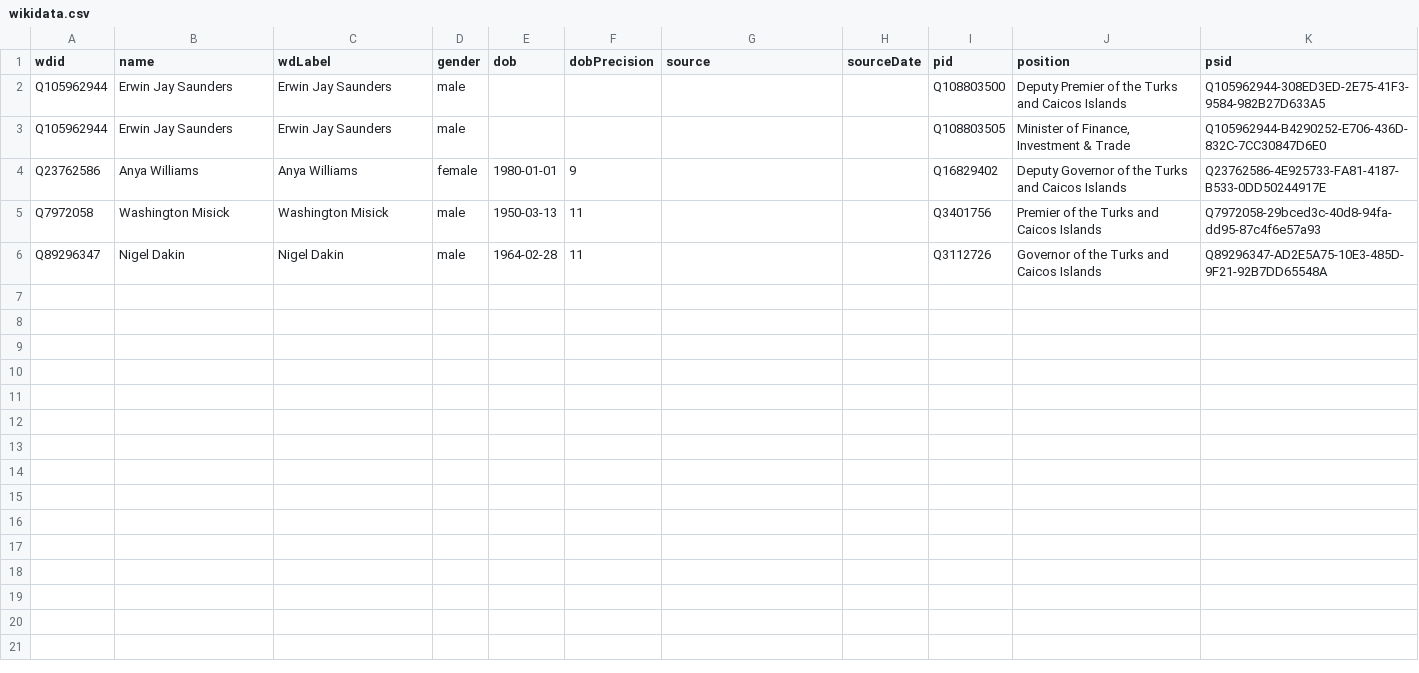
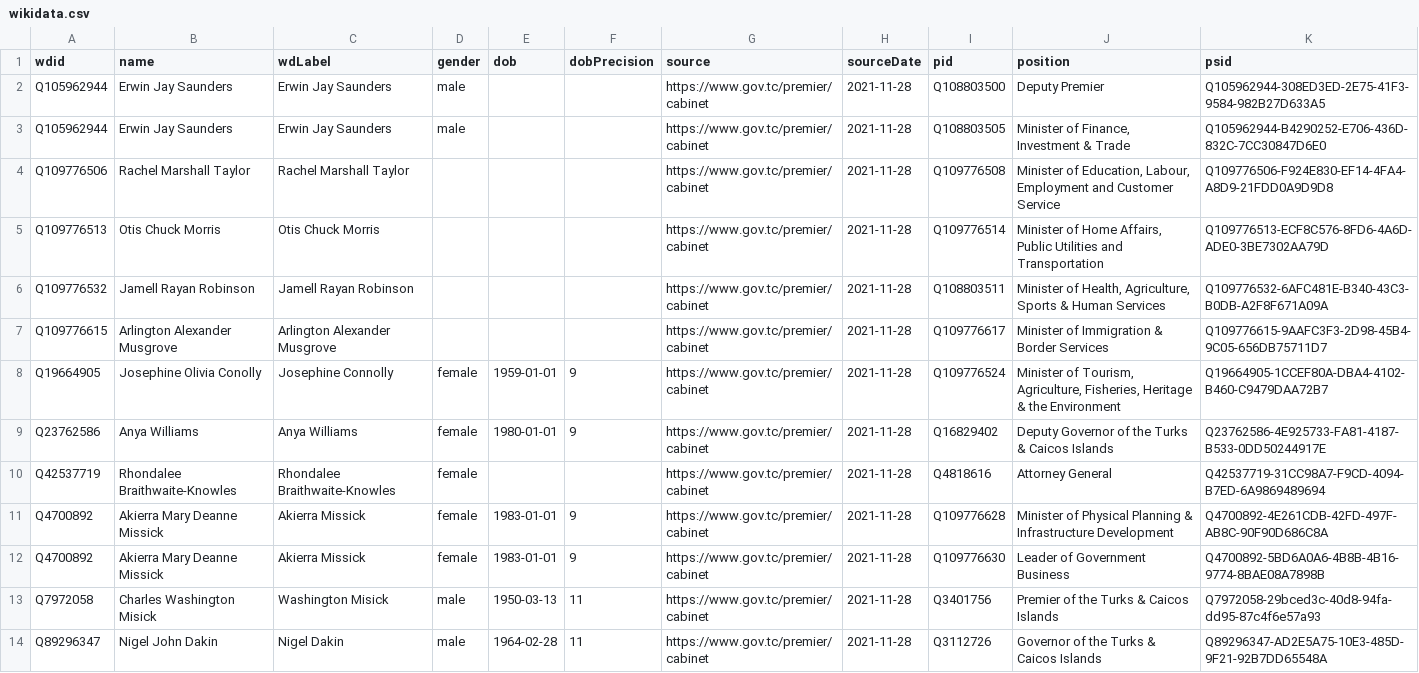
Before and after one commit to every-politician-scrapers/turks-and-caicos-ministers, a CSV file: data/wikidata.csv, drawn as a sheet.

Commit message:
refresh data after adding P39s

```diff
--- a/data/wikidata.csv
+++ b/data/wikidata.csv
@@ -1,6 +1,14 @@
 wdid,name,wdLabel,gender,dob,dobPrecision,source,sourceDate,pid,position,psid
-Q105962944,Erwin Jay Saunders,Erwin Jay Saunders,male,,,,,Q108803500,Deputy Premier of the Turks and Caicos Islands,Q105962944-308ED3ED-2E75-41F3-9584-982B27D633A5
-Q105962944,Erwin Jay Saunders,Erwin Jay Saunders,male,,,,,Q108803505,"Minister of Finance, Investment & Trade",Q105962944-B4290252-E706-436D-832C-7CC30847D6E0
-Q23762586,Anya Williams,Anya Williams,female,1980-01-01,9,,,Q16829402,Deputy Governor of the Turks and Caicos Islands,Q23762586-4E925733-FA81-4187-B533-0DD50244917E
-Q7972058,Washington Misick,Washington Misick,male,1950-03-13,11,,,Q3401756,Premier of the Turks and Caicos Islands,Q7972058-29bced3c-40d8-94fa-dd95-87c4f6e57a93
-Q89296347,Nigel Dakin,Nigel Dakin,male,1964-02-28,11,,,Q3112726,Governor of the Turks and Caicos Islands,Q89296347-AD2E5A75-10E3-485D-9F21-92B7DD65548A
+Q105962944,Erwin Jay Saunders,Erwin Jay Saunders,male,,,https://www.gov.tc/premier/cabinet,2021-11-28,Q108803500,Deputy Premier,Q105962944-308ED3ED-2E75-41F3-9584-982B27D633A5
+Q105962944,Erwin Jay Saunders,Erwin Jay Saunders,male,,,https://www.gov.tc/premier/cabinet,2021-11-28,Q108803505,"Minister of Finance, Investment & Trade",Q105962944-B4290252-E706-436D-832C-7CC30847D6E0
+Q109776506,Rachel Marshall Taylor,Rachel Marshall Taylor,,,,https://www.gov.tc/premier/cabinet,2021-11-28,Q109776508,"Minister of Education, Labour, Employment and Customer Service",Q109776506-F924E830-EF14-4FA4-A8D9-21FDD0A9D9D8
+Q109776513,Otis Chuck Morris,Otis Chuck Morris,,,,https://www.gov.tc/premier/cabinet,2021-11-28,Q109776514,"Minister of Home Affairs, Public Utilities and Transportation",Q109776513-ECF8C576-8FD6-4A6D-ADE0-3BE7302AA79D
+Q109776532,Jamell Rayan Robinson,Jamell Rayan Robinson,,,,https://www.gov.tc/premier/cabinet,2021-11-28,Q108803511,"Minister of Health, Agriculture, Sports & Human Services",Q109776532-6AFC481E-B340-43C3-B0DB-A2F8F671A09A
+Q109776615,Arlington Alexander Musgrove,Arlington Alexander Musgrove,,,,https://www.gov.tc/premier/cabinet,2021-11-28,Q109776617,Minister of Immigration & Border Services,Q109776615-9AAFC3F3-2D98-45B4-9C05-656DB75711D7
+Q19664905,Josephine Olivia Conolly,Josephine Connolly,female,1959-01-01,9,https://www.gov.tc/premier/cabinet,2021-11-28,Q109776524,"Minister of Tourism, Agriculture, Fisheries, Heritage & the Environment",Q19664905-1CCEF80A-DBA4-4102-B460-C9479DAA72B7
+Q23762586,Anya Williams,Anya Williams,female,1980-01-01,9,https://www.gov.tc/premier/cabinet,2021-11-28,Q16829402,Deputy Governor of the Turks & Caicos Islands,Q23762586-4E925733-FA81-4187-B533-0DD50244917E
+Q42537719,Rhondalee Braithwaite-Knowles,Rhondalee Braithwaite-Knowles,female,,,https://www.gov.tc/premier/cabinet,2021-11-28,Q4818616,Attorney General,Q42537719-31CC98A7-F9CD-4094-B7ED-6A9869489694
+Q4700892,Akierra Mary Deanne Missick,Akierra Missick,female,1983-01-01,9,https://www.gov.tc/premier/cabinet,2021-11-28,Q109776628,Minister of Physical Planning & Infrastructure Development,Q4700892-4E261CDB-42FD-497F-AB8C-90F90D686C8A
+Q4700892,Akierra Mary Deanne Missick,Akierra Missick,female,1983-01-01,9,https://www.gov.tc/premier/cabinet,2021-11-28,Q109776630,Leader of Government Business,Q4700892-5BD6A0A6-4B8B-4B16-9774-8BAE08A7898B
+Q7972058,Charles Washington Misick,Washington Misick,male,1950-03-13,11,https://www.gov.tc/premier/cabinet,2021-11-28,Q3401756,Premier of the Turks & Caicos Islands,Q7972058-29bced3c-40d8-94fa-dd95-87c4f6e57a93
+Q89296347,Nigel John Dakin,Nigel Dakin,male,1964-02-28,11,https://www.gov.tc/premier/cabinet,2021-11-28,Q3112726,Governor of the Turks & Caicos Islands,Q89296347-AD2E5A75-10E3-485D-9F21-92B7DD65548A
```
Also changed, not shown: 1 other file.
